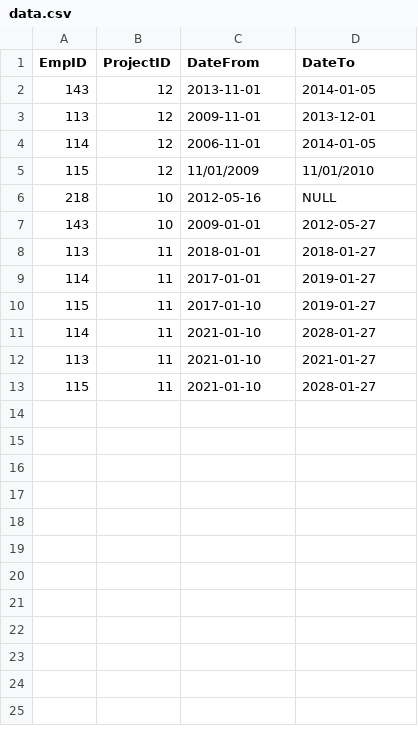
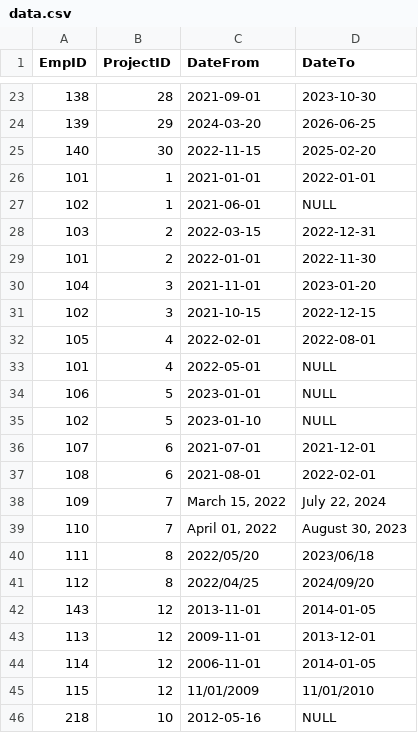
Before and after one commit to Evgeni177/Evgeni-Kanchev-employees, a CSV file: data.csv, drawn as a sheet; only a part is shown, gaps mark what is left out; the shorter side is filled out with more unchanged rows; the diff covers the shown part only; the diff names each change by its address in the sheet, - before the commit and + after, or states it on an @@ line.

```diff
--- a/data.csv
+++ b/data.csv
+row 23: 138 | 28 | 2021-09-01 | 2023-10-30
+row 24: 139 | 29 | 2024-03-20 | 2026-06-25
+row 25: 140 | 30 | 2022-11-15 | 2025-02-20
+row 26: 101 | 1 | 2021-01-01 | 2022-01-01
+row 27: 102 | 1 | 2021-06-01 | NULL
+row 28: 103 | 2 | 2022-03-15 | 2022-12-31
+row 29: 101 | 2 | 2022-01-01 | 2022-11-30
+row 30: 104 | 3 | 2021-11-01 | 2023-01-20
+row 31: 102 | 3 | 2021-10-15 | 2022-12-15
+row 32: 105 | 4 | 2022-02-01 | 2022-08-01
+row 33: 101 | 4 | 2022-05-01 | NULL
+row 34: 106 | 5 | 2023-01-01 | NULL
+row 35: 102 | 5 | 2023-01-10 | NULL
+row 36: 107 | 6 | 2021-07-01 | 2021-12-01
+row 37: 108 | 6 | 2021-08-01 | 2022-02-01
+row 38: 109 | 7 | March 15, 2022 | July 22, 2024
+row 39: 110 | 7 | April 01, 2022 | August 30, 2023
+row 40: 111 | 8 | 2022/05/20 | 2023/06/18
+row 41: 112 | 8 | 2022/04/25 | 2024/09/20
```
Also changed, not shown: 21 added rows elsewhere in this file, 4 other files.
